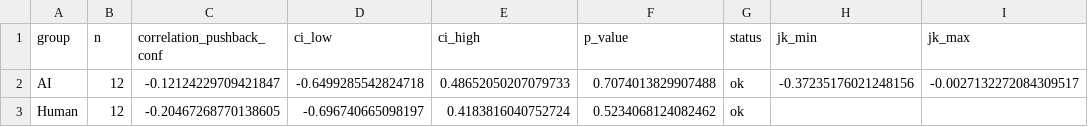
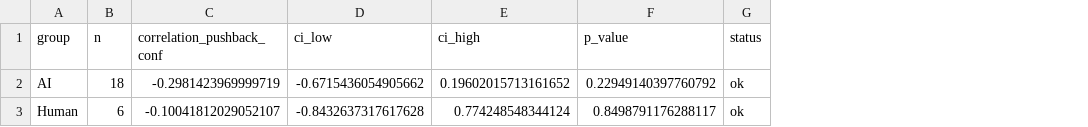
Before and after one commit to ieatsighpies/debate-platform, a CSV file: fyp-data/outputs/final_analysis/mechanism_validation_pushback_confidence.csv, drawn as a sheet; the diff names each change by its address in the sheet, - before the commit and + after, or states it on an @@ line.

```diff
--- a/fyp-data/outputs/final_analysis/mechanism_validation_pushback_confidence.csv
+++ b/fyp-data/outputs/final_analysis/mechanism_validation_pushback_confidence.csv
-column H (jk_min), row 2: -0.37235176021248156
-column I (jk_max), row 2: -0.0027132272084309517
-B2 (n): 12
+B2 (n): 18
-C2 (correlation_pushback_conf): -0.12124229709421847
+C2 (correlation_pushback_conf): -0.2981423969999719
-D2 (ci_low): -0.6499285542824718
+D2 (ci_low): -0.6715436054905662
-E2 (ci_high): 0.48652050207079733
+E2 (ci_high): 0.19602015713161652
-F2 (p_value): 0.7074013829907488
+F2 (p_value): 0.22949140397760792
-B3 (n): 12
+B3 (n): 6
-C3 (correlation_pushback_conf): -0.20467268770138605
+C3 (correlation_pushback_conf): -0.10041812029052107
-D3 (ci_low): -0.696740665098197
+D3 (ci_low): -0.8432637317617628
-E3 (ci_high): 0.4183816040752724
+E3 (ci_high): 0.774248548344124
-F3 (p_value): 0.5234068124082462
+F3 (p_value): 0.8498791176288117
```
Also changed, not shown: fyp-data/outputs/final_analysis/exploratory_compiled.csv, fyp-data/outputs/final_analysis/power_analysis.csv, 37 other files.
